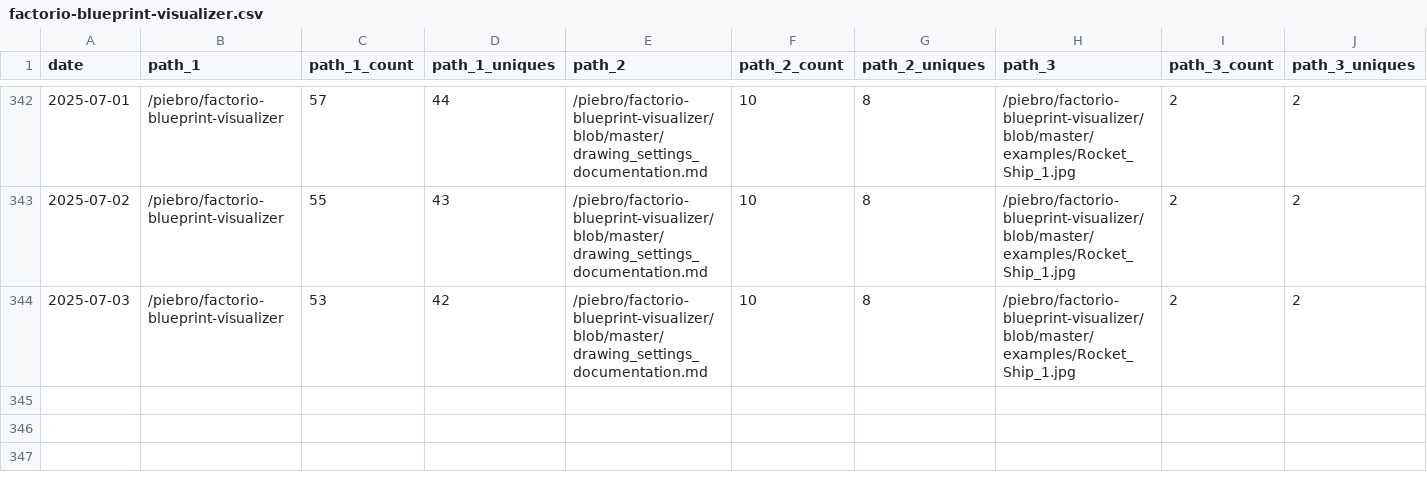
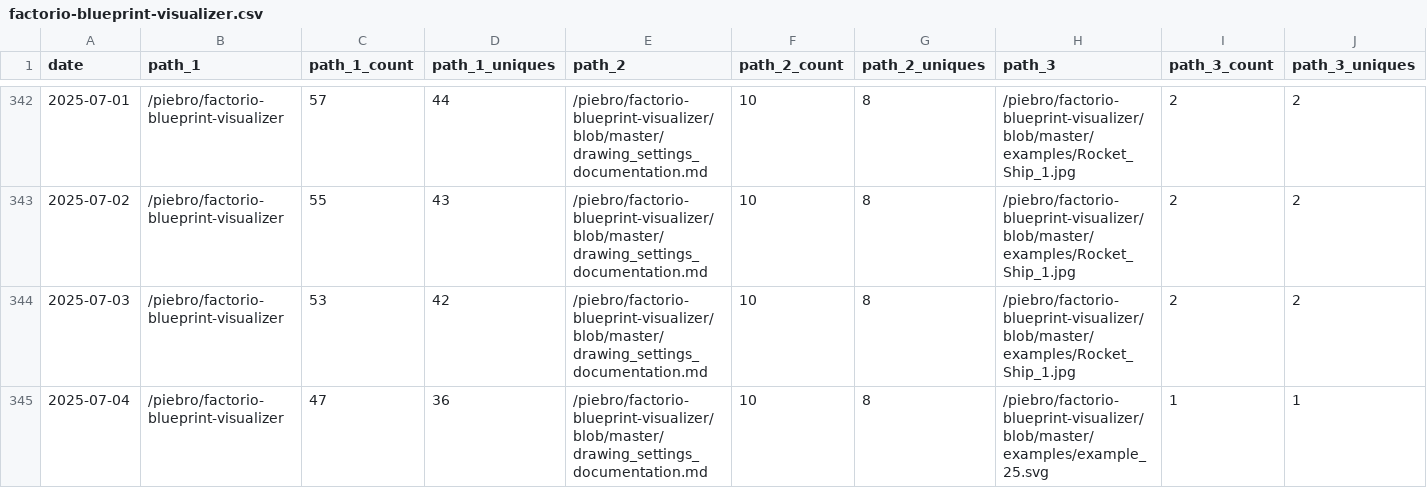
Before and after one commit to piebro/github-repo-traffic-stats, a CSV file: data/github_paths/factorio-blueprint-visualizer.csv, drawn as a sheet; only a part is shown, gaps mark what is left out; rows hold the shown columns only; the diff names each change by its address in the sheet, - before the commit and + after, or states it on an @@ line.

Commit message:
data update

```diff
--- a/data/github_paths/factorio-blueprint-visualizer.csv
+++ b/data/github_paths/factorio-blueprint-visualizer.csv
+row 345: 2025-07-04 | /piebro/factorio-blueprint-visualizer | 47 | 36 | /piebro/factorio-blueprint-visualizer/blob/master/drawing_settings_documentation.md | 10 | 8 | /piebro/factorio-blueprint-visualizer/blob/master/examples/example_25.svg | 1 | 1
```
Also changed, not shown: data/github_paths/deutsche-bahn-data.csv, data/github_paths/fal-ai-mcp-server.csv, 50 other files.
